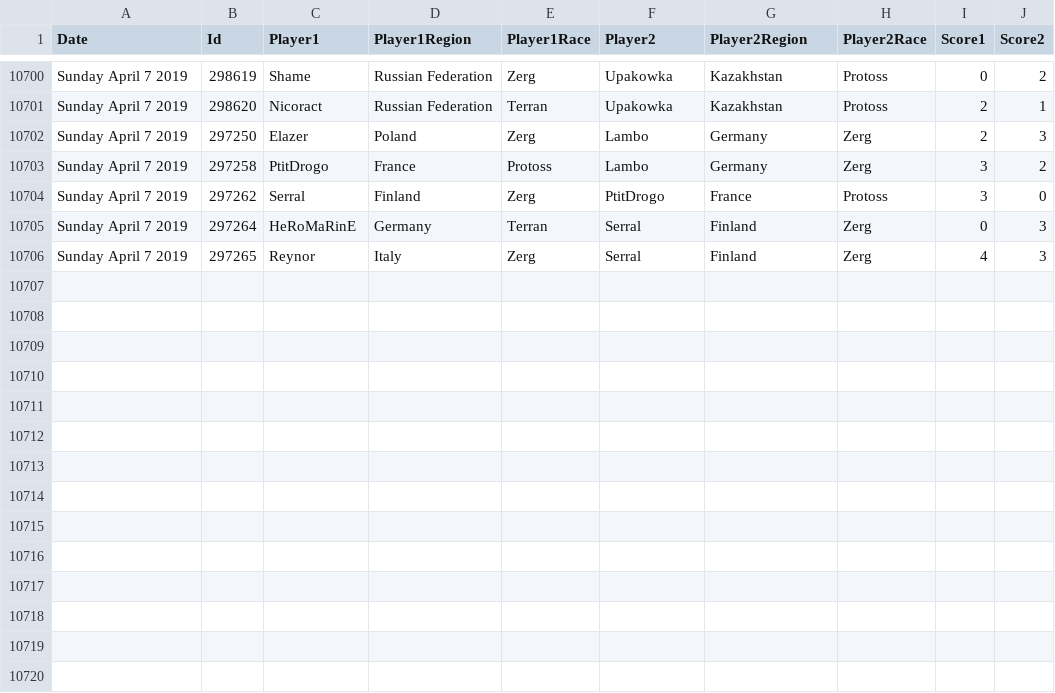
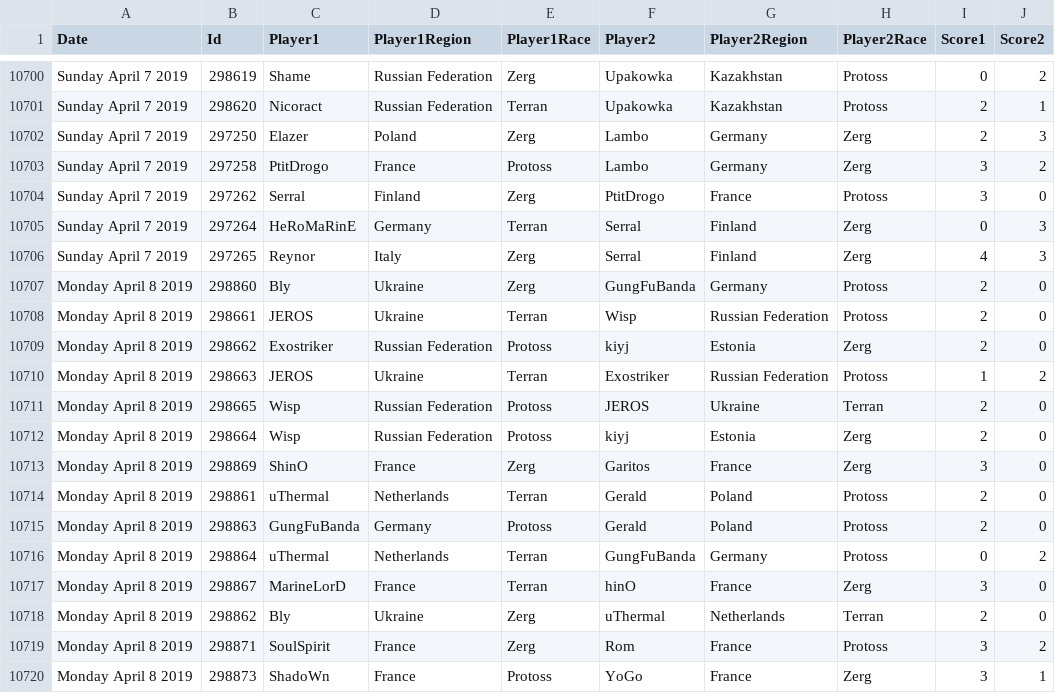
Before and after one commit to IanHTai/sc2-predict, a CSV file: data/matchResults_properTimeout.csv, drawn as a sheet; only a part is shown, gaps mark what is left out; the diff names each change by its address in the sheet, - before the commit and + after, or states it on an @@ line.

```diff
--- a/data/matchResults_properTimeout.csv
+++ b/data/matchResults_properTimeout.csv
+row 10707: Monday April 8 2019 | 298860 | Bly | Ukraine | Zerg | GungFuBanda | Germany | Protoss | 2 | 0
+row 10708: Monday April 8 2019 | 298661 | JEROS | Ukraine | Terran | Wisp | Russian Federation | Protoss | 2 | 0
+row 10709: Monday April 8 2019 | 298662 | Exostriker | Russian Federation | Protoss | kiyj | Estonia | Zerg | 2 | 0
+row 10710: Monday April 8 2019 | 298663 | JEROS | Ukraine | Terran | Exostriker | Russian Federation | Protoss | 1 | 2
+row 10711: Monday April 8 2019 | 298665 | Wisp | Russian Federation | Protoss | JEROS | Ukraine | Terran | 2 | 0
+row 10712: Monday April 8 2019 | 298664 | Wisp | Russian Federation | Protoss | kiyj | Estonia | Zerg | 2 | 0
+row 10713: Monday April 8 2019 | 298869 | ShinO | France | Zerg | Garitos | France | Zerg | 3 | 0
+row 10714: Monday April 8 2019 | 298861 | uThermal | Netherlands | Terran | Gerald | Poland | Protoss | 2 | 0
+row 10715: Monday April 8 2019 | 298863 | GungFuBanda | Germany | Protoss | Gerald | Poland | Protoss | 2 | 0
+row 10716: Monday April 8 2019 | 298864 | uThermal | Netherlands | Terran | GungFuBanda | Germany | Protoss | 0 | 2
+row 10717: Monday April 8 2019 | 298867 | MarineLorD | France | Terran | hinO | France | Zerg | 3 | 0
+row 10718: Monday April 8 2019 | 298862 | Bly | Ukraine | Zerg | uThermal | Netherlands | Terran | 2 | 0
+row 10719: Monday April 8 2019 | 298871 | SoulSpirit | France | Zerg | Rom | France | Protoss | 3 | 2
+row 10720: Monday April 8 2019 | 298873 | ShadoWn | France | Protoss | YoGo | France | Zerg | 3 | 1
```
Also changed, not shown: data/matchResults_regionsRaces.csv, 17 other files.
